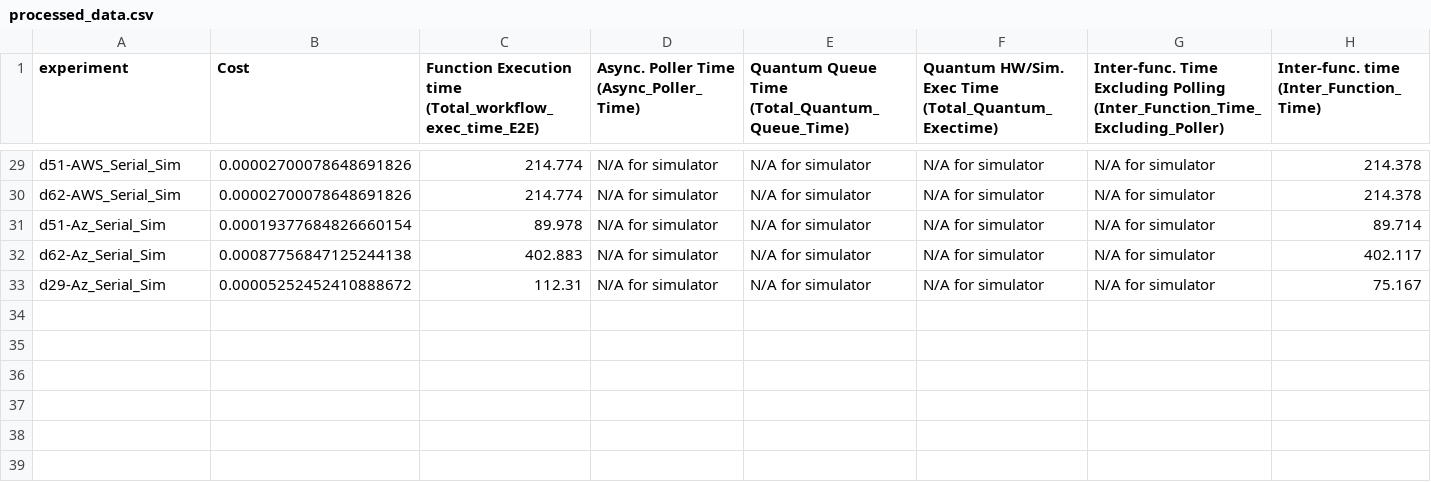
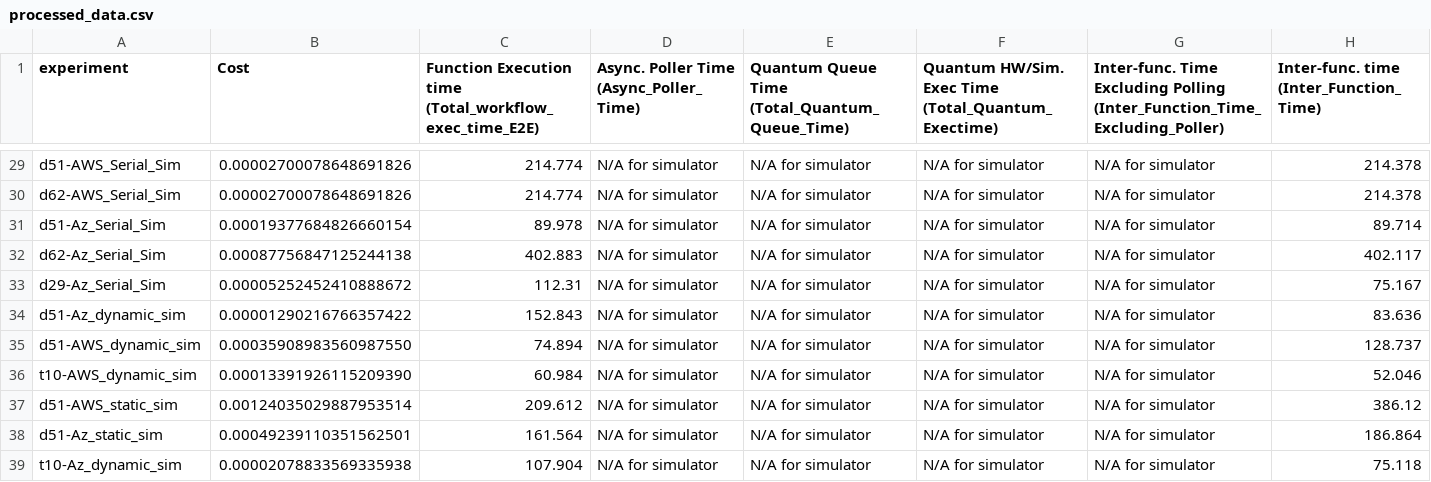
Before and after one commit to godofpsychos/Qfaas_Result_Analysis, a CSV file: processed_data.csv, drawn as a sheet; only a part is shown, gaps mark what is left out; rows hold the shown columns only; the diff names each change by its address in the sheet, - before the commit and + after, or states it on an @@ line.

Commit message:
adding simulator results

```diff
--- a/processed_data.csv
+++ b/processed_data.csv
+row 34: d51-Az_dynamic_sim | 0.00001290216766357422 | 152.843 | N/A for simulator | N/A for simulator | N/A for simulator | N/A for simulator | 83.636
+row 35: d51-AWS_dynamic_sim | 0.00035908983560987550 | 74.894 | N/A for simulator | N/A for simulator | N/A for simulator | N/A for simulator | 128.737
+row 36: t10-AWS_dynamic_sim | 0.00013391926115209390 | 60.984 | N/A for simulator | N/A for simulator | N/A for simulator | N/A for simulator | 52.046
+row 37: d51-AWS_static_sim | 0.00124035029887953514 | 209.612 | N/A for simulator | N/A for simulator | N/A for simulator | N/A for simulator | 386.12
+row 38: d51-Az_static_sim | 0.00049239110351562501 | 161.564 | N/A for simulator | N/A for simulator | N/A for simulator | N/A for simulator | 186.864
+row 39: t10-Az_dynamic_sim | 0.00002078833569335938 | 107.904 | N/A for simulator | N/A for simulator | N/A for simulator | N/A for simulator | 75.118
```
Also changed, not shown: 31 other files.
